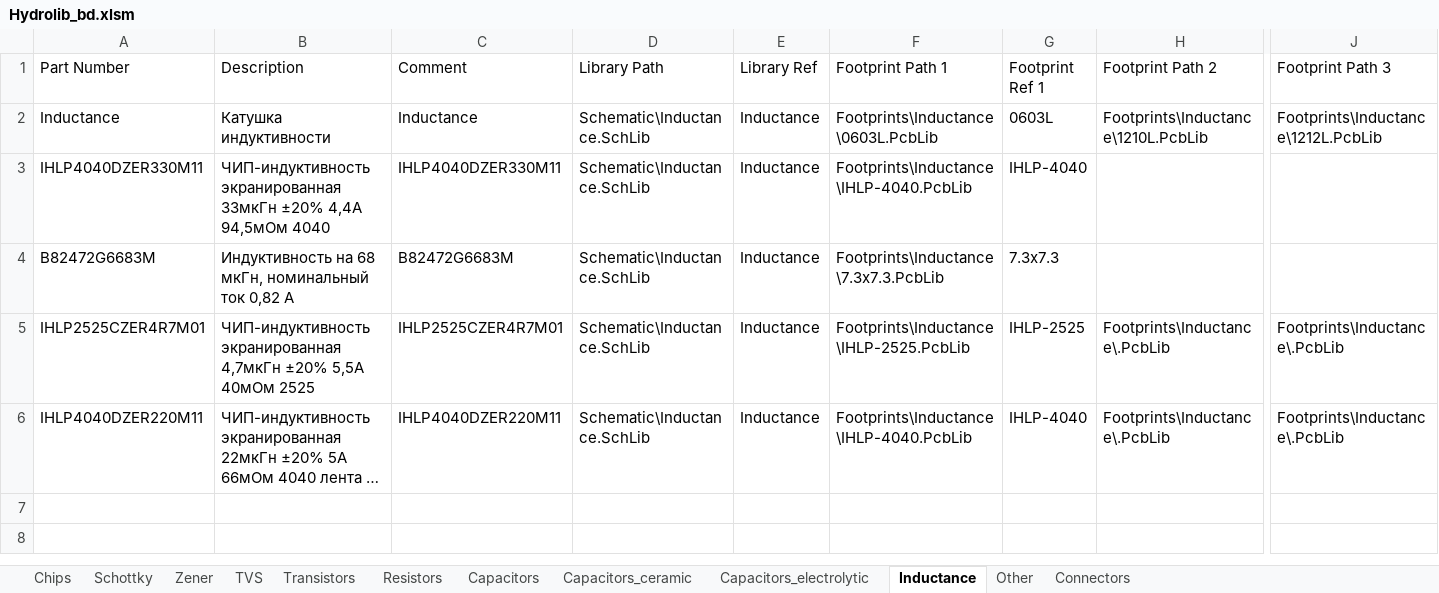
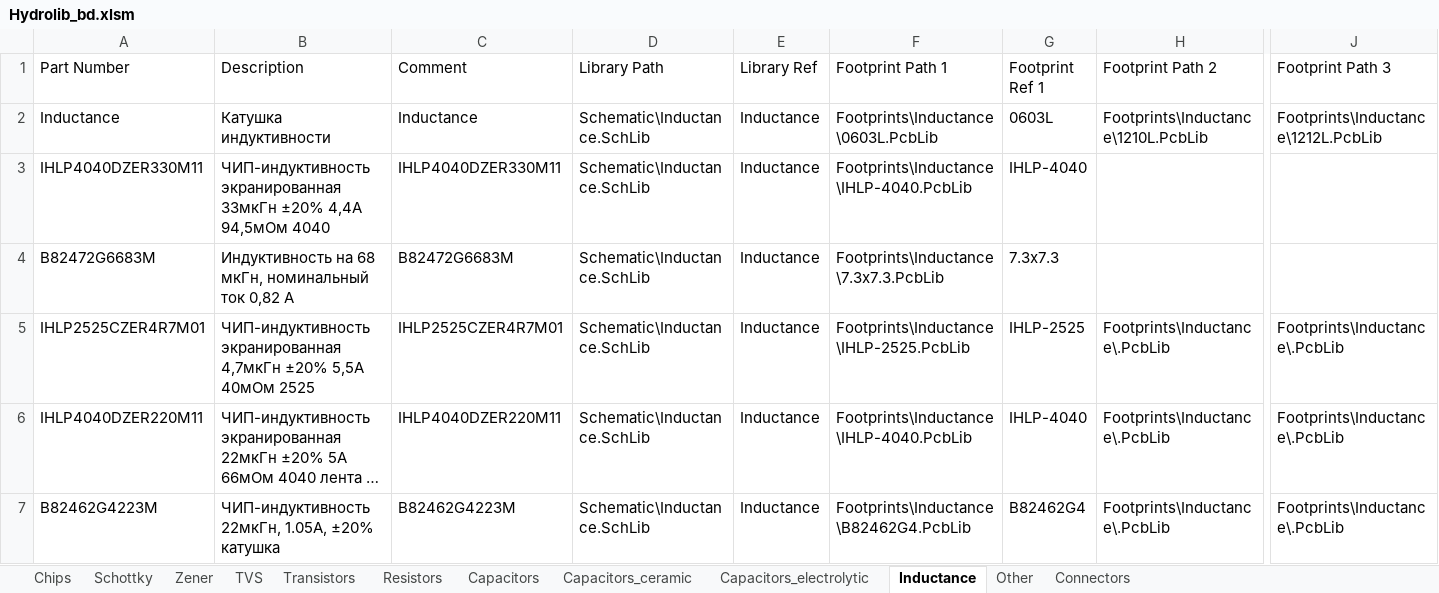
Before and after one commit to hydronautics-team/Hydrolib, an Excel workbook: Database/Hydrolib_bd.xlsm, sheet Inductance, drawn as a sheet; only a part is shown, gaps mark what is left out; long unchanged cells end in …; values as stored, in another font and other column widths than the file's, no borders; table styles not drawn; rows hold the shown columns only; the diff names each change by its address in the sheet, - before the commit and + after, or states it on an @@ line.

```diff
--- a/Database/Hydrolib_bd.xlsm (sheet Inductance)
+++ b/Database/Hydrolib_bd.xlsm (sheet Inductance)
+row 7: B82462G4223M | ЧИП-индуктивность 22мкГн, 1.05A, ±20% катушка | B82462G4223M | Schematic\Inductance.SchLib | Inductance | Footprints\Inductance\B82462G4.PcbLib | B82462G4 | Footprints\Inductance\.PcbLib | Footprints\Inductance\.PcbLib
```
Also changed, not shown: sheet Schottky, sheet Resistors, sheet Other, sheet Chips, 10 other files.
